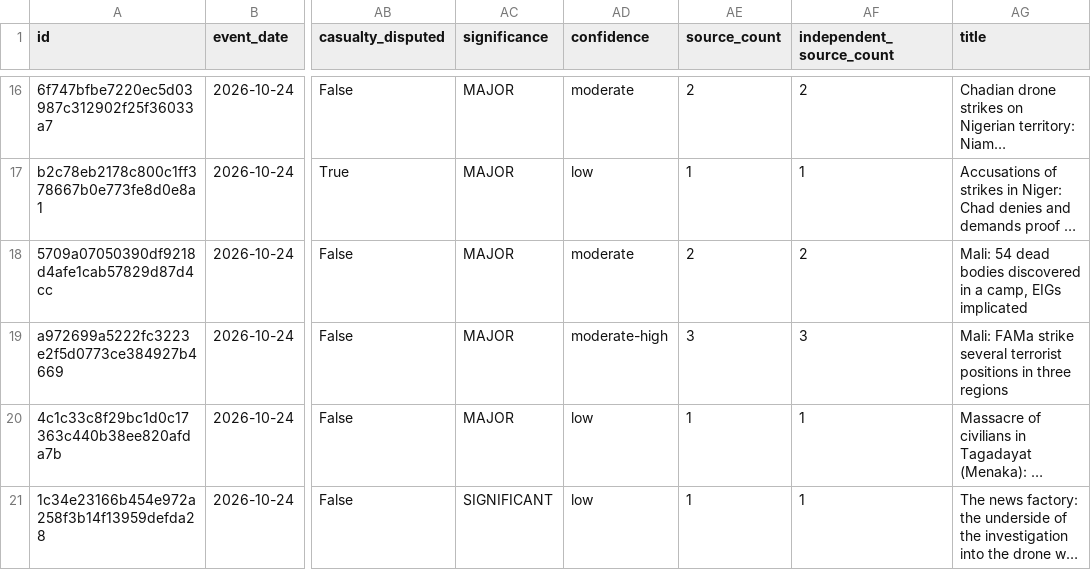
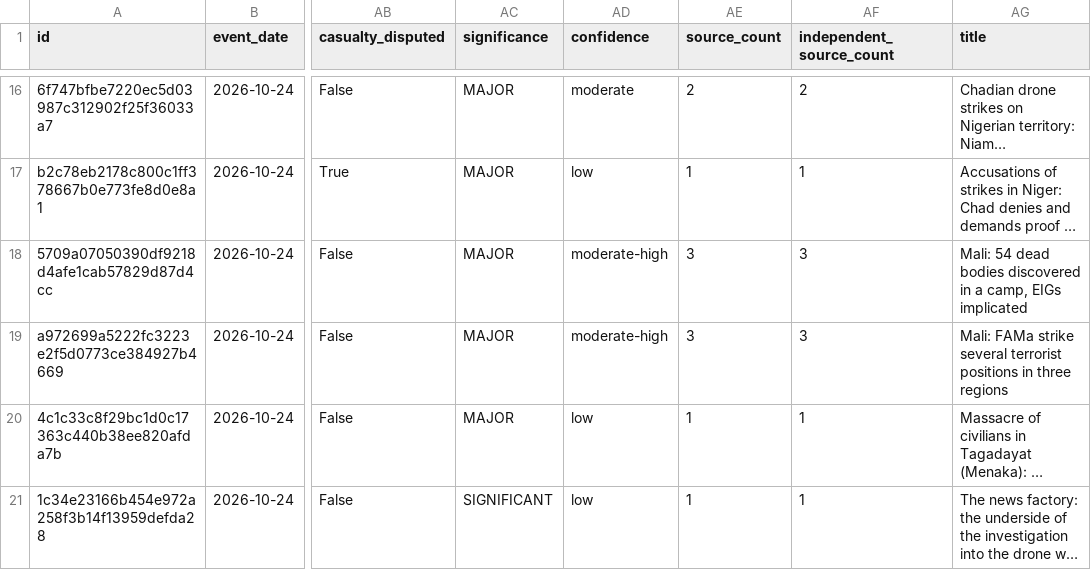
Before and after one commit to mosescosta33/sahel-data-collection, a CSV file: data/events.csv, drawn as a sheet; only a part is shown, gaps mark what is left out; long unchanged cells end in …; the diff names each change by its address in the sheet, - before the commit and + after, or states it on an @@ line.

```diff
--- a/data/events.csv
+++ b/data/events.csv
-AD18 (confidence): moderate
+AD18 (confidence): moderate-high
-AE18 (source_count): 2
+AE18 (source_count): 3
-AF18 (independent_source_count): 2
+AF18 (independent_source_count): 3
```
Also changed, not shown: 17 other files.
